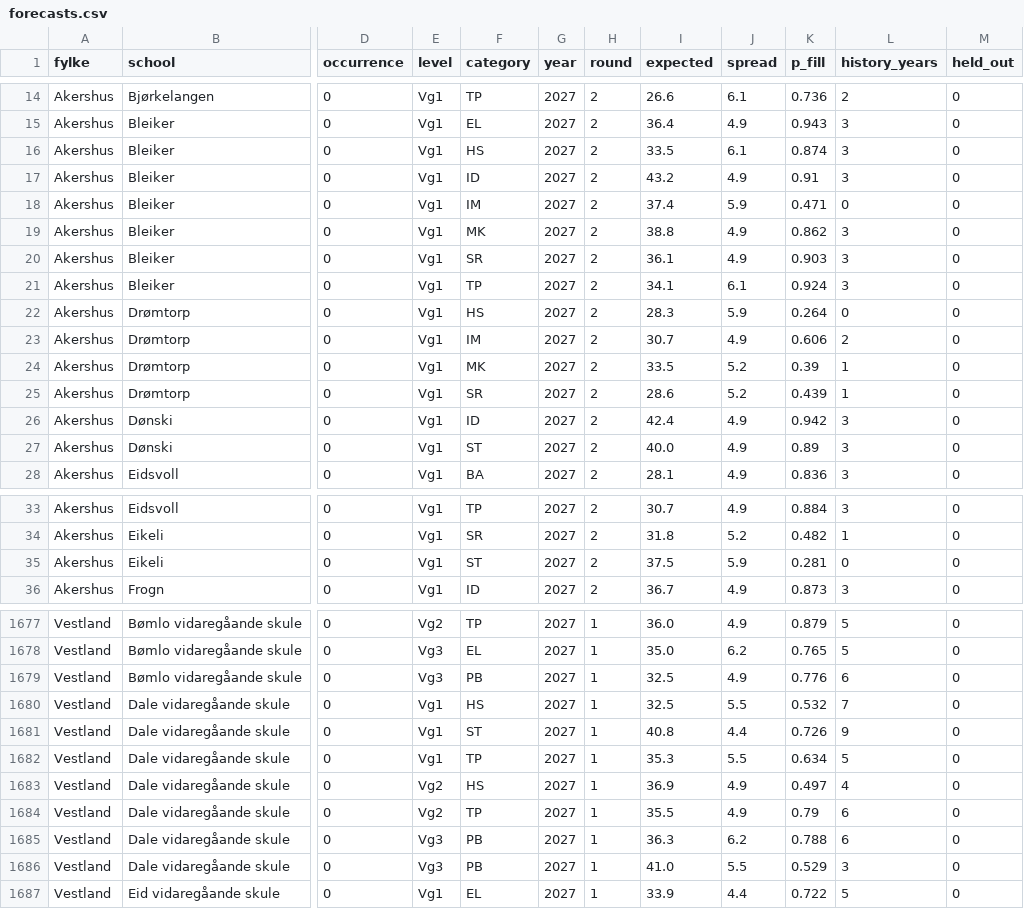
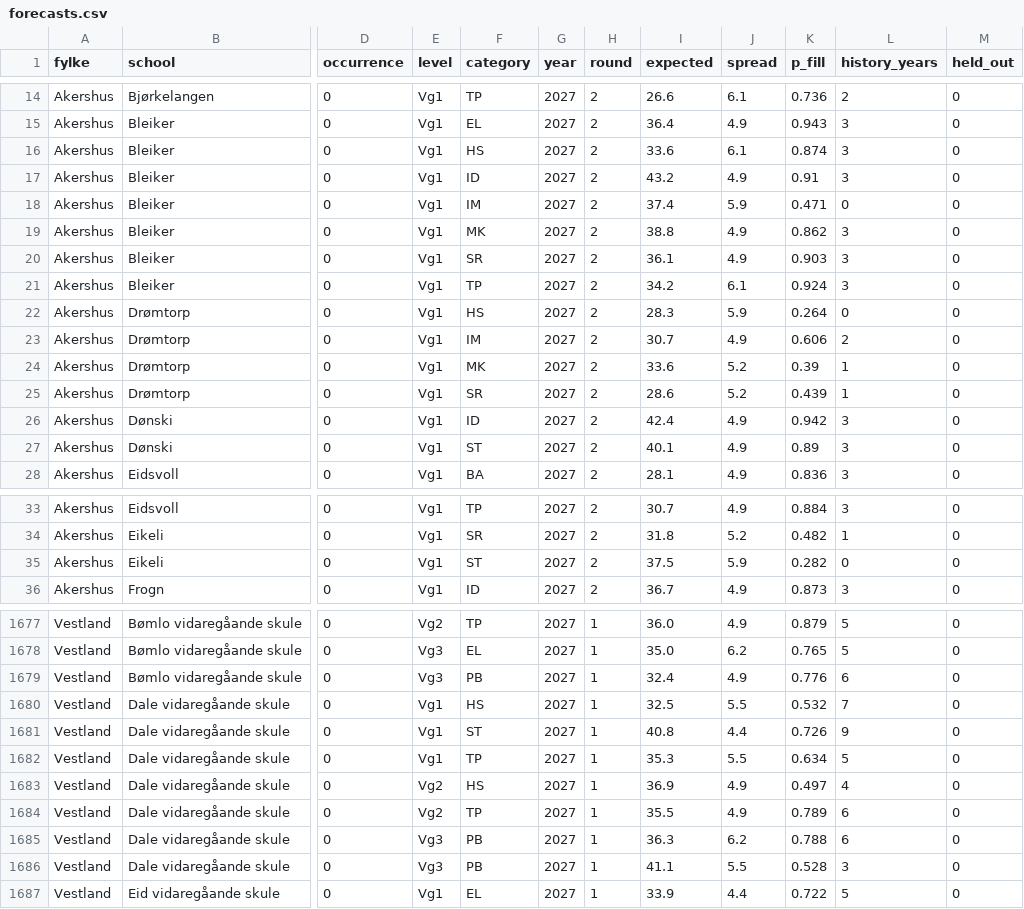
Before and after one commit to avshalomd/poengkart, a CSV file: data/forecasts.csv, drawn as a sheet; only a part is shown, gaps mark what is left out; the diff covers the shown part only; the diff names each change by its address in the sheet, - before the commit and + after, or states it on an @@ line.

```diff
--- a/data/forecasts.csv
+++ b/data/forecasts.csv
-I16 (expected): 33.5
+I16 (expected): 33.6
-I21 (expected): 34.1
+I21 (expected): 34.2
-I24 (expected): 33.5
+I24 (expected): 33.6
-I27 (expected): 40.0
+I27 (expected): 40.1
-K35 (p_fill): 0.281
+K35 (p_fill): 0.282
-I1679 (expected): 32.5
+I1679 (expected): 32.4
-K1684 (p_fill): 0.79
+K1684 (p_fill): 0.789
-I1686 (expected): 41.0
+I1686 (expected): 41.1
-K1686 (p_fill): 0.529
+K1686 (p_fill): 0.528
```
Also changed, not shown: 135 edited cells elsewhere in this file, 15 other files.
